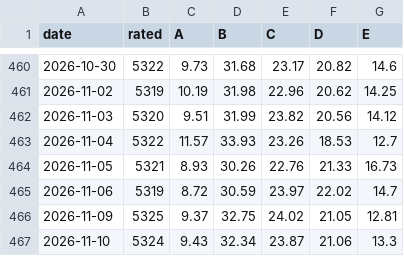
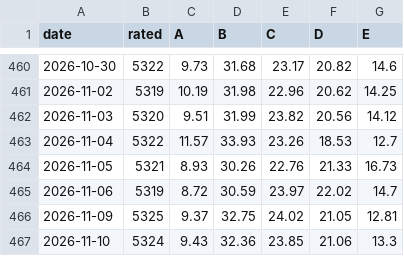
Before and after one commit to groverburger/open8585, a CSV file: archive/ad_breadth.csv, drawn as a sheet; only a part is shown, gaps mark what is left out.

```diff
--- a/archive/ad_breadth.csv
+++ b/archive/ad_breadth.csv
@@ -466,2 +466,2 @@ date,rated,A,B,C,D,E
 2026-11-09,5325,9.37,32.75,24.02,21.05,12.81
-2026-11-10,5324,9.43,32.34,23.87,21.06,13.3
+2026-11-10,5324,9.43,32.36,23.85,21.06,13.3
```
Also changed, not shown: 1 other file.
